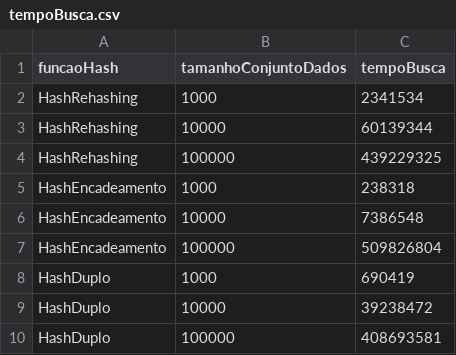
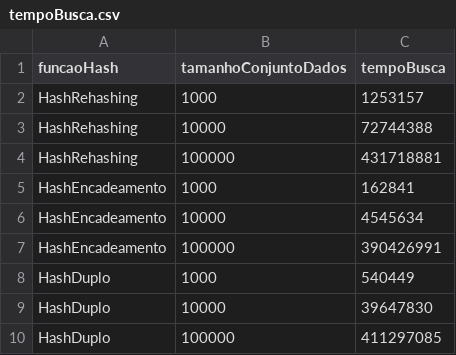
Before and after one commit to Ricardo-LK/PBL-Hash, a CSV file: plots/1000/tempoBusca.csv, drawn as a sheet.

```diff
--- a/plots/1000/tempoBusca.csv
+++ b/plots/1000/tempoBusca.csv
@@ -1,10 +1,10 @@
 funcaoHash,tamanhoConjuntoDados,tempoBusca
-HashRehashing,1000,2341534
-HashRehashing,10000,60139344
-HashRehashing,100000,439229325
-HashEncadeamento,1000,238318
-HashEncadeamento,10000,7386548
-HashEncadeamento,100000,509826804
-HashDuplo,1000,690419
-HashDuplo,10000,39238472
-HashDuplo,100000,408693581
+HashRehashing,1000,1253157
+HashRehashing,10000,72744388
+HashRehashing,100000,431718881
+HashEncadeamento,1000,162841
+HashEncadeamento,10000,4545634
+HashEncadeamento,100000,390426991
+HashDuplo,1000,540449
+HashDuplo,10000,39647830
+HashDuplo,100000,411297085
```
Also changed, not shown: plots/1000/tempoInsercao.csv, plots/10000/tempoBusca.csv, 12 other files.
